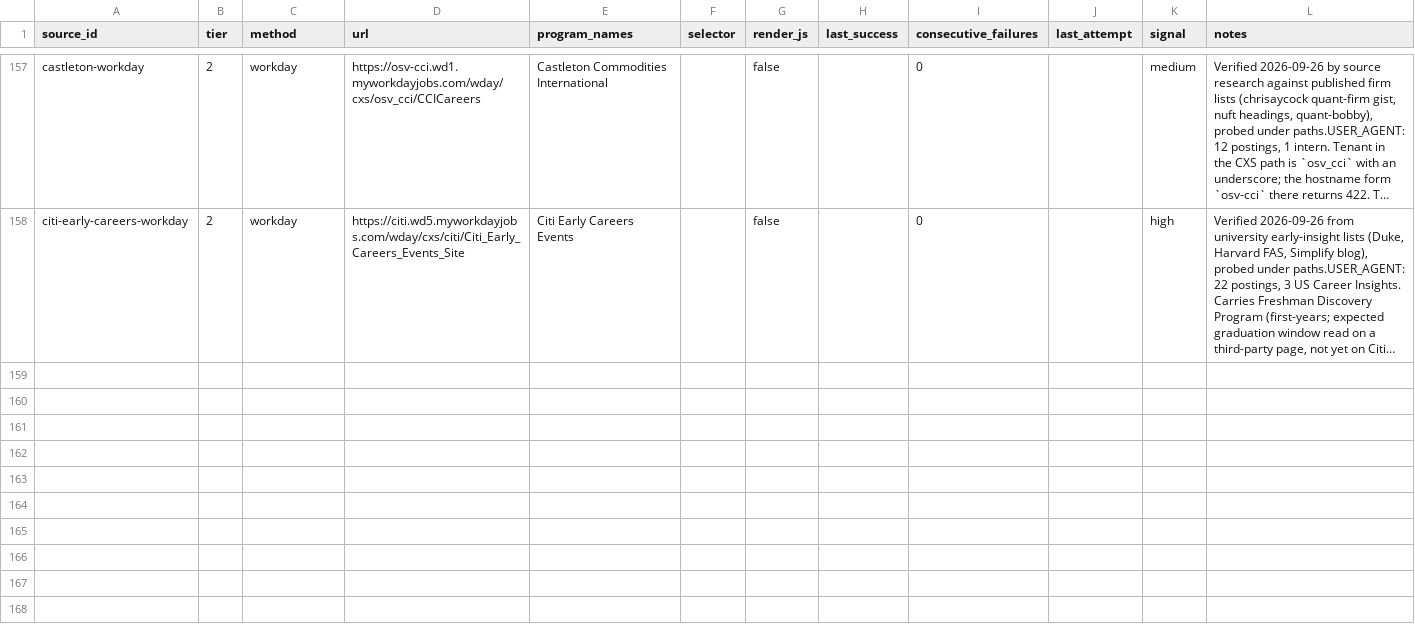
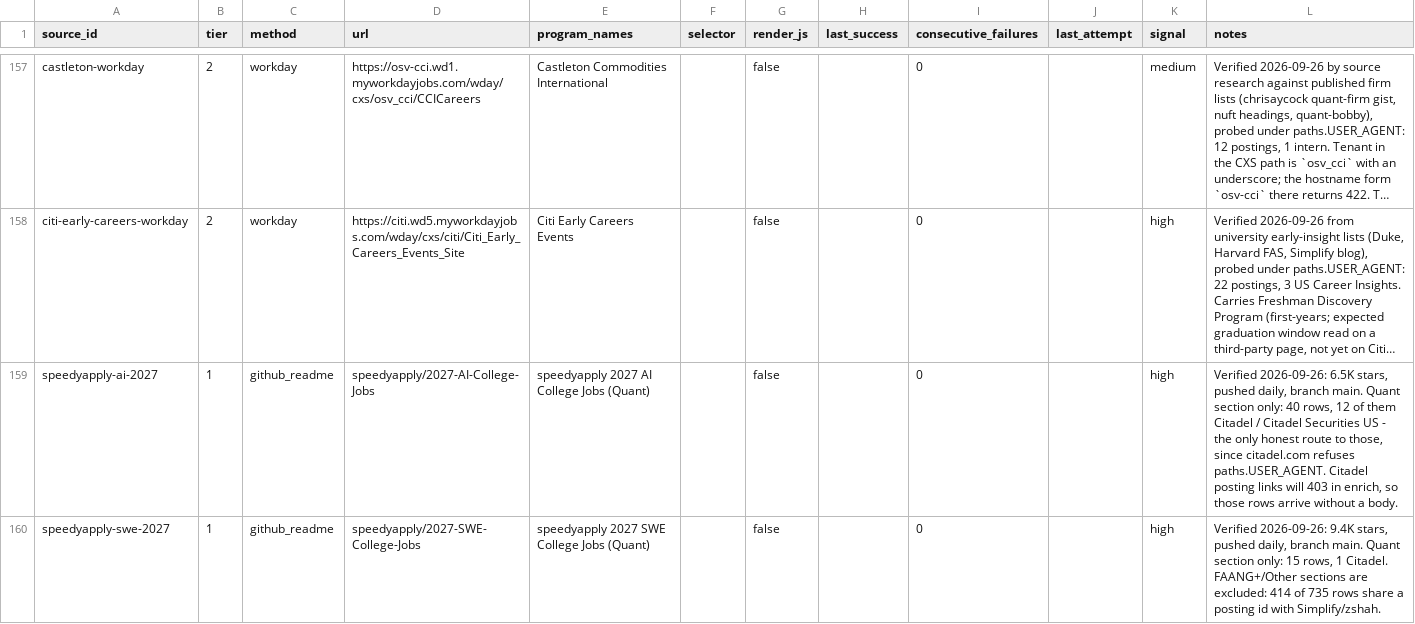
Before and after one commit to YeziShanYang/Internship-Opportunity-Aggregator, a CSV file: data/sources.csv, drawn as a sheet; only a part is shown, gaps mark what is left out; long unchanged cells end in …; the diff names each change by its address in the sheet, - before the commit and + after, or states it on an @@ line.

```diff
--- a/data/sources.csv
+++ b/data/sources.csv
+row 159: speedyapply-ai-2027 | 1 | github_readme | speedyapply/2027-AI-College-Jobs | speedyapply 2027 AI College Jobs (Quant) |  | false |  | 0 |  | high | Verified 2026-09-26: 6.5K stars, pushed daily, branch main. Quant section only: 40 rows, 12 of them Citadel / Citadel Securities US - the only honest route to those, since citadel.com refuses paths.USER_AGENT. Citadel posting links will 403 in enrich, so those rows arrive without a body.
+row 160: speedyapply-swe-2027 | 1 | github_readme | speedyapply/2027-SWE-College-Jobs | speedyapply 2027 SWE College Jobs (Quant) |  | false |  | 0 |  | high | Verified 2026-09-26: 9.4K stars, pushed daily, branch main. Quant section only: 15 rows, 1 Citadel. FAANG+/Other sections are excluded: 414 of 735 rows share a posting id with Simplify/zshah.
```
Also changed, not shown: 4 other files.
